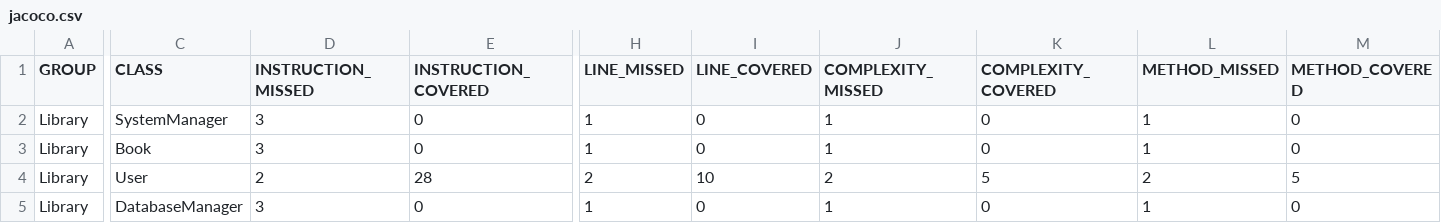
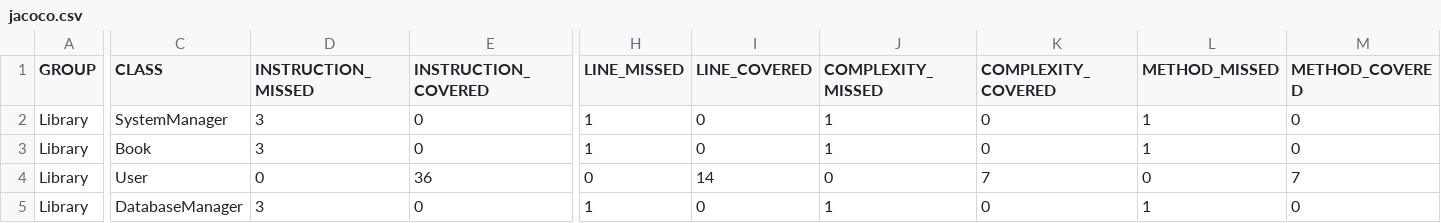
Before and after one commit to ramshabilal/library-management-system, a CSV file: target/site/jacoco/jacoco.csv, drawn as a sheet; only a part is shown, gaps mark what is left out; the diff names each change by its address in the sheet, - before the commit and + after, or states it on an @@ line.

```diff
--- a/target/site/jacoco/jacoco.csv
+++ b/target/site/jacoco/jacoco.csv
-D4 (INSTRUCTION_MISSED): 2
+D4 (INSTRUCTION_MISSED): 0
-E4 (INSTRUCTION_COVERED): 28
+E4 (INSTRUCTION_COVERED): 36
-H4 (LINE_MISSED): 2
+H4 (LINE_MISSED): 0
-I4 (LINE_COVERED): 10
+I4 (LINE_COVERED): 14
-J4 (COMPLEXITY_MISSED): 2
+J4 (COMPLEXITY_MISSED): 0
-K4 (COMPLEXITY_COVERED): 5
+K4 (COMPLEXITY_COVERED): 7
-L4 (METHOD_MISSED): 2
+L4 (METHOD_MISSED): 0
-M4 (METHOD_COVERED): 5
+M4 (METHOD_COVERED): 7
```
Also changed, not shown: 14 other files.
